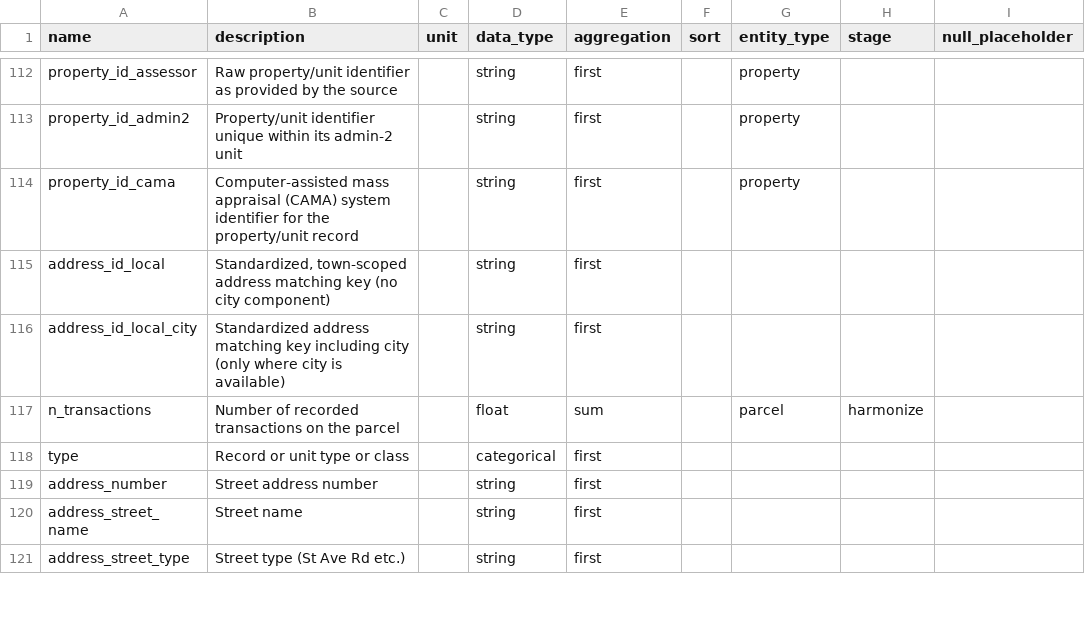
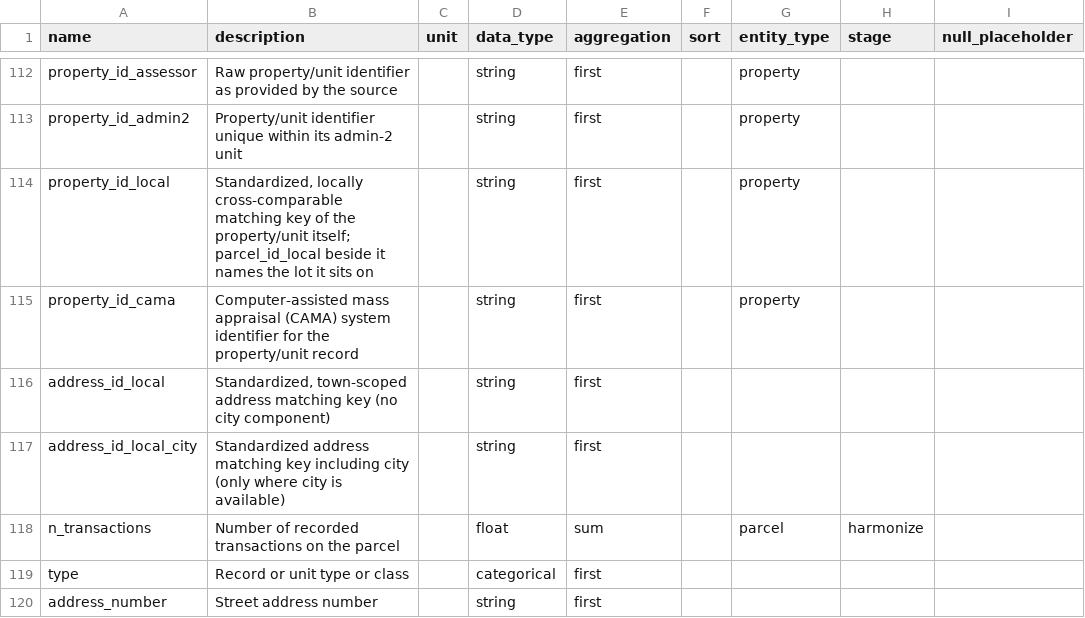
Before and after one commit to chrnolte/openplaces, a CSV file: src/openplaces/core/attribute_registry.csv, drawn as a sheet; only a part is shown, gaps mark what is left out; the shorter side is filled out with more unchanged rows.

Commit message:
Keep the tax roll linked to stacked lots and merge lots drawn as several polygons
Units keep their own key as property_id_local; roll rows keyed on a unit move to its lot, and split rows drop where a roll describes the lot. A lot id drawn as several polygons becomes one outline.

```diff
--- a/src/openplaces/core/attribute_registry.csv
+++ b/src/openplaces/core/attribute_registry.csv
@@ -113,2 +113,3 @@ property_id_assessor,Raw property/unit identifier as provided by the source,,str
 property_id_admin2,Property/unit identifier unique within its admin-2 unit,,string,first,,property,
+property_id_local,"Standardized, locally cross-comparable matching key of the property/unit itself; parcel_id_local beside it names the lot it sits on",,string,first,,property,
 property_id_cama,Computer-assisted mass appraisal (CAMA) system identifier for the property/unit record,,string,first,,property,
```
Also changed, not shown: 7 other files.
